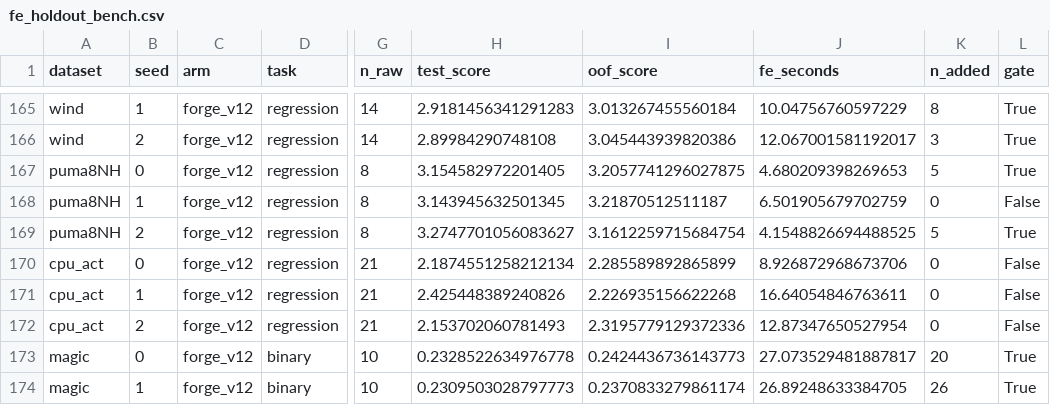
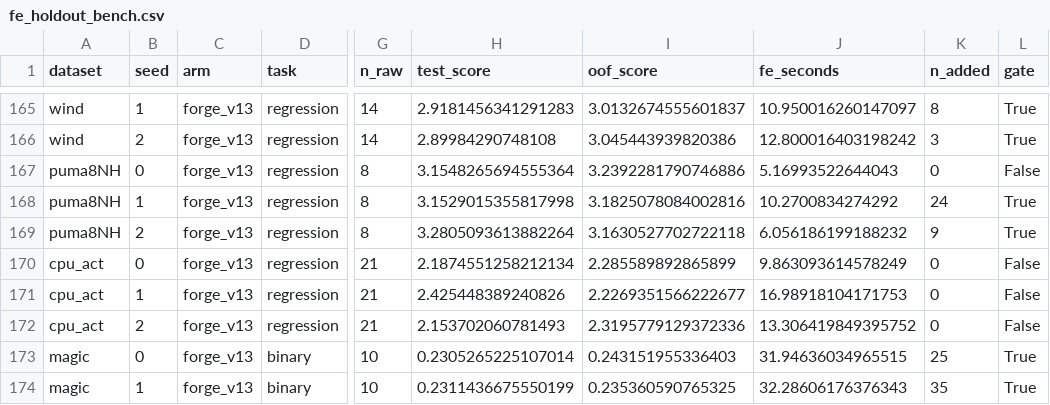
Before and after one commit to b-ionut-r/TabularAML-refactored, a CSV file: docs/results/fe_holdout_bench.csv, drawn as a sheet; only a part is shown, gaps mark what is left out; the diff covers the shown part only; the diff names each change by its address in the sheet, - before the commit and + after, or states it on an @@ line.

```diff
--- a/docs/results/fe_holdout_bench.csv
+++ b/docs/results/fe_holdout_bench.csv
-C165:C174 (arm): forge_v12
+C165:C174 (arm): forge_v13
-I165 (oof_score): 3.013267455560184
+I165 (oof_score): 3.0132674555601837
-J165 (fe_seconds): 10.04756760597229
+J165 (fe_seconds): 10.950016260147097
-J166 (fe_seconds): 12.067001581192017
+J166 (fe_seconds): 12.800016403198242
-H167 (test_score): 3.154582972201405
+H167 (test_score): 3.1548265694555364
-I167 (oof_score): 3.2057741296027875
+I167 (oof_score): 3.2392281790746886
-J167 (fe_seconds): 4.680209398269653
+J167 (fe_seconds): 5.16993522644043
-K167 (n_added): 5
+K167 (n_added): 0
-L167 (gate): True
+L167 (gate): False
-H168 (test_score): 3.143945632501345
+H168 (test_score): 3.1529015355817998
-I168 (oof_score): 3.21870512511187
+I168 (oof_score): 3.1825078084002816
-J168 (fe_seconds): 6.501905679702759
+J168 (fe_seconds): 10.2700834274292
-K168 (n_added): 0
+K168 (n_added): 24
-L168 (gate): False
+L168 (gate): True
-H169 (test_score): 3.2747701056083627
+H169 (test_score): 3.2805093613882264
-I169 (oof_score): 3.1612259715684754
+I169 (oof_score): 3.1630527702722118
-J169 (fe_seconds): 4.1548826694488525
+J169 (fe_seconds): 6.056186199188232
-K169 (n_added): 5
+K169 (n_added): 9
-J170 (fe_seconds): 8.926872968673706
+J170 (fe_seconds): 9.863093614578249
-I171 (oof_score): 2.226935156622268
+I171 (oof_score): 2.2269351566222677
-J171 (fe_seconds): 16.64054846763611
+J171 (fe_seconds): 16.98918104171753
-J172 (fe_seconds): 12.87347650527954
+J172 (fe_seconds): 13.306419849395752
-H173 (test_score): 0.2328522634976778
+H173 (test_score): 0.2305265225107014
-I173 (oof_score): 0.2424436736143773
+I173 (oof_score): 0.243151955336403
-J173 (fe_seconds): 27.073529481887817
+J173 (fe_seconds): 31.94636034965515
-K173 (n_added): 20
+K173 (n_added): 25
-H174 (test_score): 0.2309503028797773
+H174 (test_score): 0.2311436675550199
-I174 (oof_score): 0.2370833279861174
+I174 (oof_score): 0.235360590765325
-J174 (fe_seconds): 26.89248633384705
+J174 (fe_seconds): 32.28606176376343
-K174 (n_added): 26
+K174 (n_added): 35
```
Also changed, not shown: 1 added row, 1 removed row and 134 edited cells elsewhere in this file, 2 other files.
